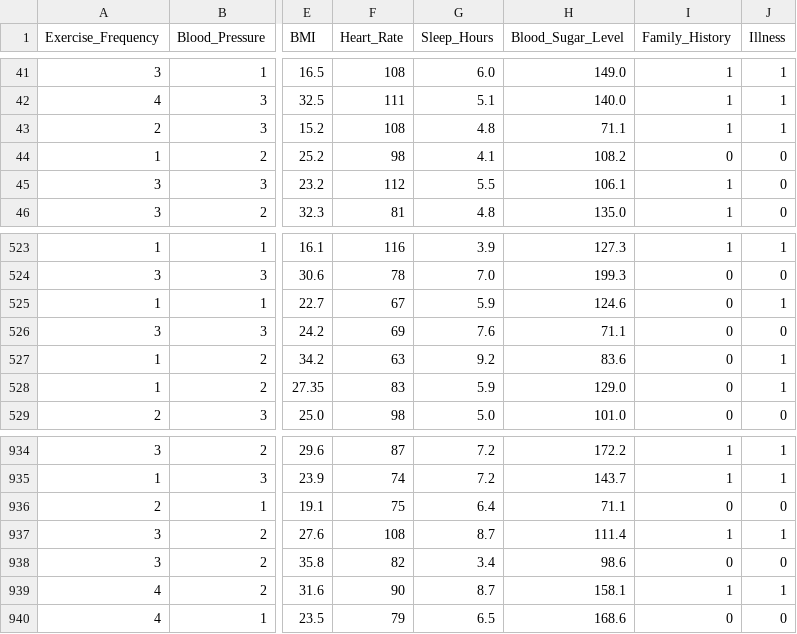
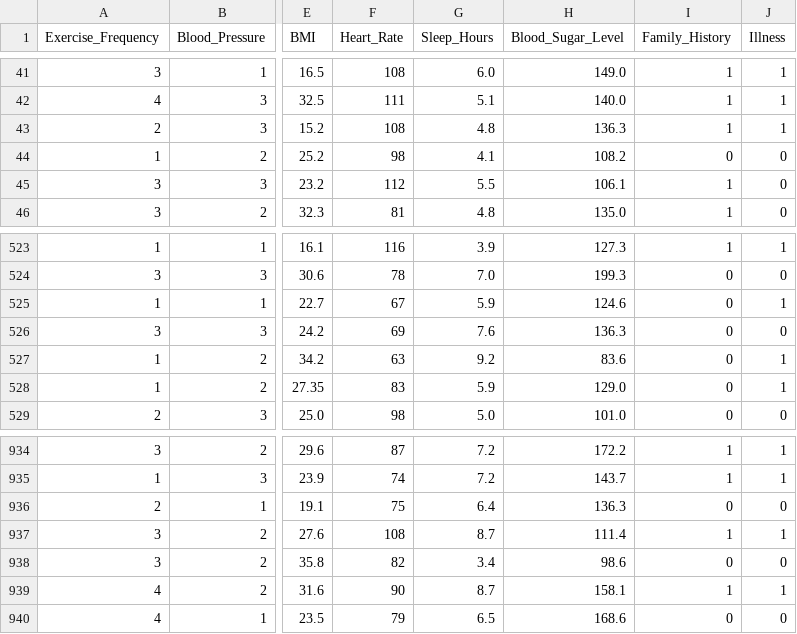
Before and after one commit to Md-Maruf-1727/health-dataset-cleaning, a CSV file: Data/data_preprocessed.csv, drawn as a sheet; only a part is shown, gaps mark what is left out; the diff names each change by its address in the sheet, - before the commit and + after, or states it on an @@ line.

```diff
--- a/Data/data_preprocessed.csv
+++ b/Data/data_preprocessed.csv
-H43 (Blood_Sugar_Level): 71.1
+H43 (Blood_Sugar_Level): 136.3
-H526 (Blood_Sugar_Level): 71.1
+H526 (Blood_Sugar_Level): 136.3
-H936 (Blood_Sugar_Level): 71.1
+H936 (Blood_Sugar_Level): 136.3
```
Also changed, not shown: 1 other file.
